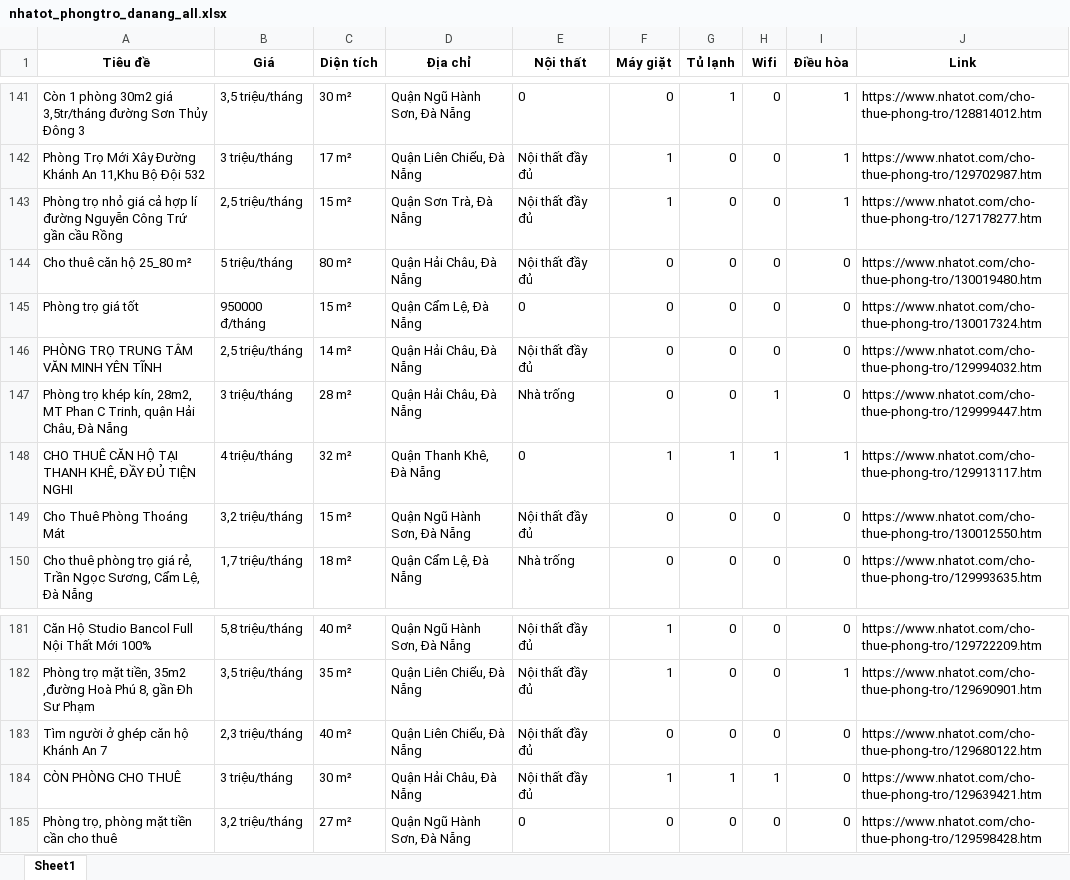
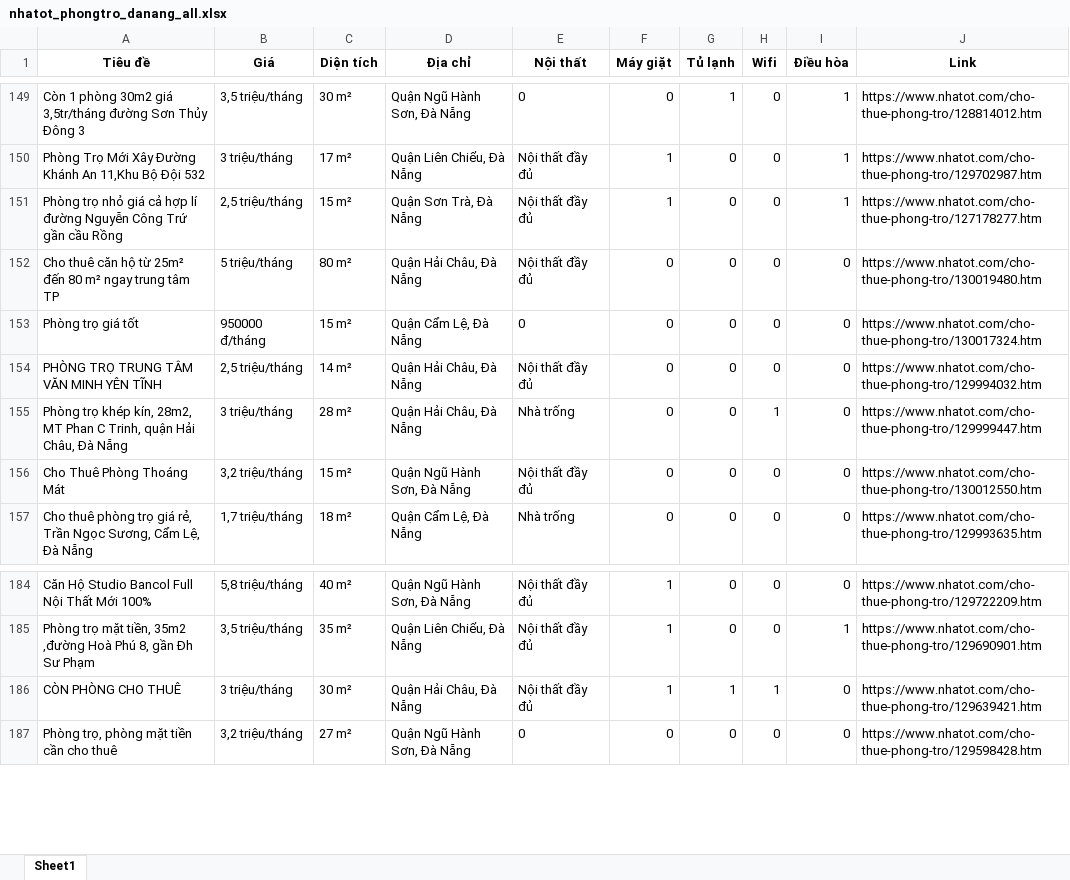
Before and after one commit to 5ude-k/c-o-d-li-u-ph-ng-tr-, an Excel workbook: nhatot_phongtro_danang_all.xlsx, sheet Sheet1, drawn as a sheet; only a part is shown, gaps mark what is left out; values as stored, in another font and other column widths than the file's, no borders; removed rows and columns are numbered as before the commit, all else as after; the diff covers the shown part only; the diff names each change by its address in the sheet, - before the commit and + after, or states it on an @@ line.

```diff
--- a/nhatot_phongtro_danang_all.xlsx (sheet Sheet1)
+++ b/nhatot_phongtro_danang_all.xlsx (sheet Sheet1)
-A152 (Tiêu đề): Cho thuê căn hộ 25_80 m²
+A152 (Tiêu đề): Cho thuê căn hộ từ 25m² đến 80 m² ngay trung tâm TP
@@ row 148 moved to row 9: CHO THUÊ CĂN HỘ TẠI THANH KHÊ, ĐẦY ĐỦ TI… @@
-row 183: Tìm người ở ghép căn hộ Khánh An 7 | 2,3 triệu/tháng | 40 m² | Quận Liên Chiểu, Đà Nẵng | Nội thất đầy đủ | 0 | 0 | 0 | 0 | https://www.nhatot.com/cho-thue-phong-tro/129680122.htm
```
Also changed, not shown: 11 added rows, 8 removed rows, 8 moved rows and 1 edited cell elsewhere in this sheet, 3 other files.
